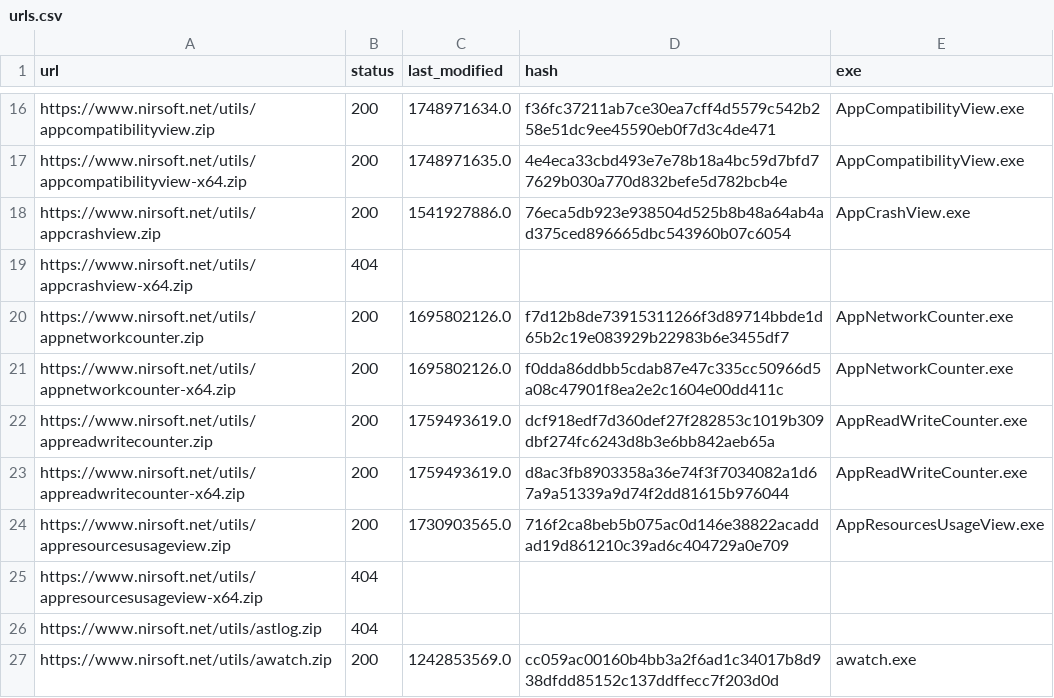
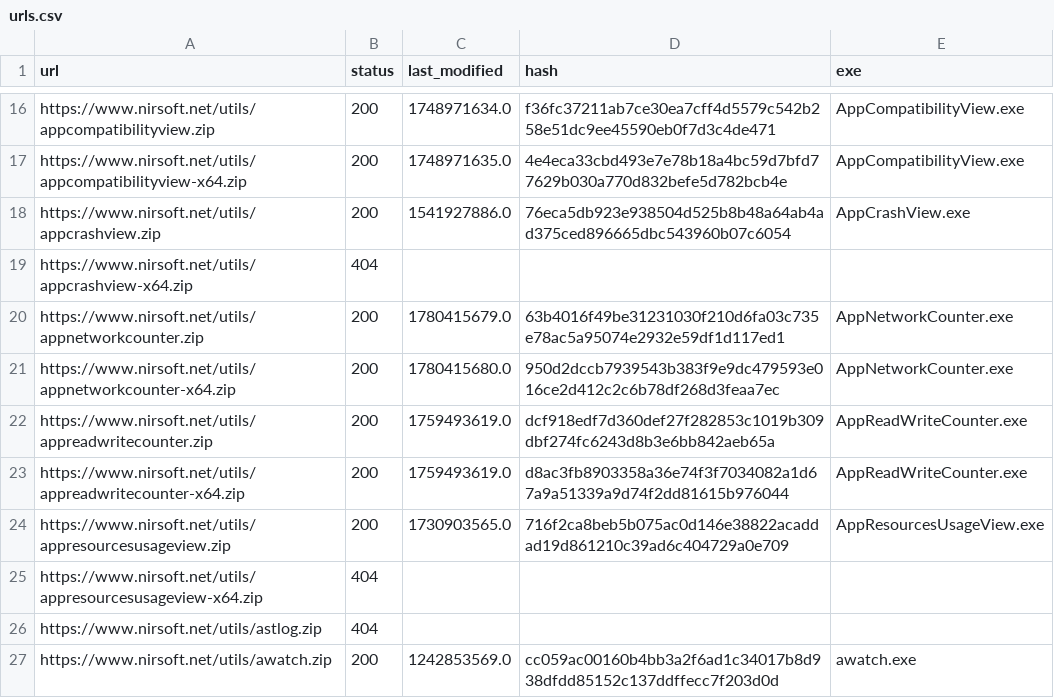
Before and after one commit to ScoopInstaller/Nirsoft, a CSV file: cache/urls.csv, drawn as a sheet; only a part is shown, gaps mark what is left out.

```diff
--- a/cache/urls.csv
+++ b/cache/urls.csv
@@ -19,4 +19,4 @@ https://www.nirsoft.net/utils/appcrashview.zip,200,1541927886.0,76eca5db923e9385
 https://www.nirsoft.net/utils/appcrashview-x64.zip,404,,,
-https://www.nirsoft.net/utils/appnetworkcounter.zip,200,1695802126.0,f7d12b8de73915311266f3d89714bbde1d65b2c19e083929b22983b6e3455df7,AppNetworkCounter.exe
-https://www.nirsoft.net/utils/appnetworkcounter-x64.zip,200,1695802126.0,f0dda86ddbb5cdab87e47c335cc50966d5a08c47901f8ea2e2c1604e00dd411c,AppNetworkCounter.exe
+https://www.nirsoft.net/utils/appnetworkcounter.zip,200,1780415679.0,63b4016f49be31231030f210d6fa03c735e78ac5a95074e2932e59df1d117ed1,AppNetworkCounter.exe
+https://www.nirsoft.net/utils/appnetworkcounter-x64.zip,200,1780415680.0,950d2dccb7939543b383f9e9dc479593e016ce2d412c2c6b78df268d3feaa7ec,AppNetworkCounter.exe
 https://www.nirsoft.net/utils/appreadwritecounter.zip,200,1759493619.0,dcf918edf7d360def27f282853c1019b309dbf274fc6243d8b3e6bb842aeb65a,AppReadWriteCounter.exe
```
